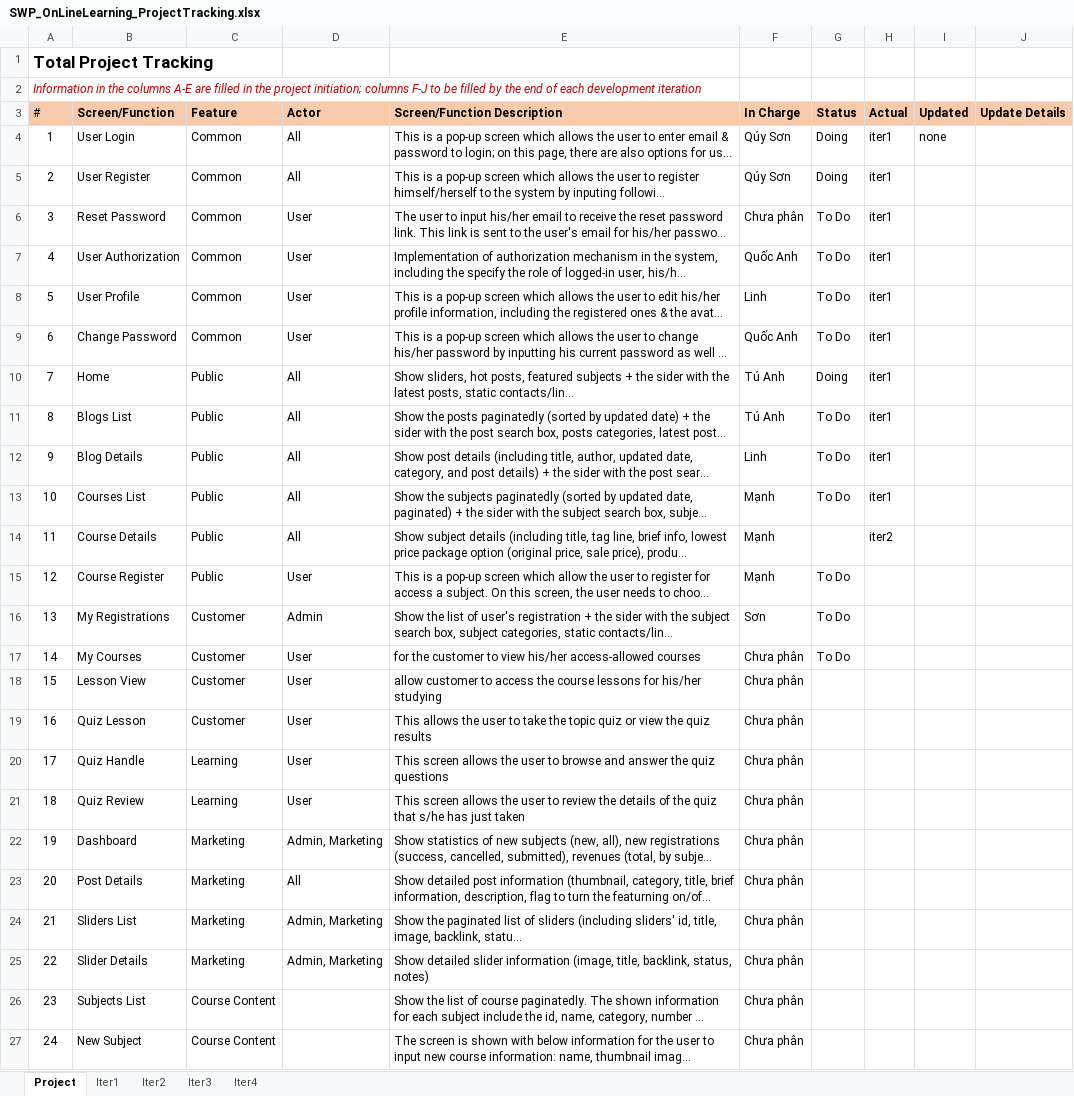
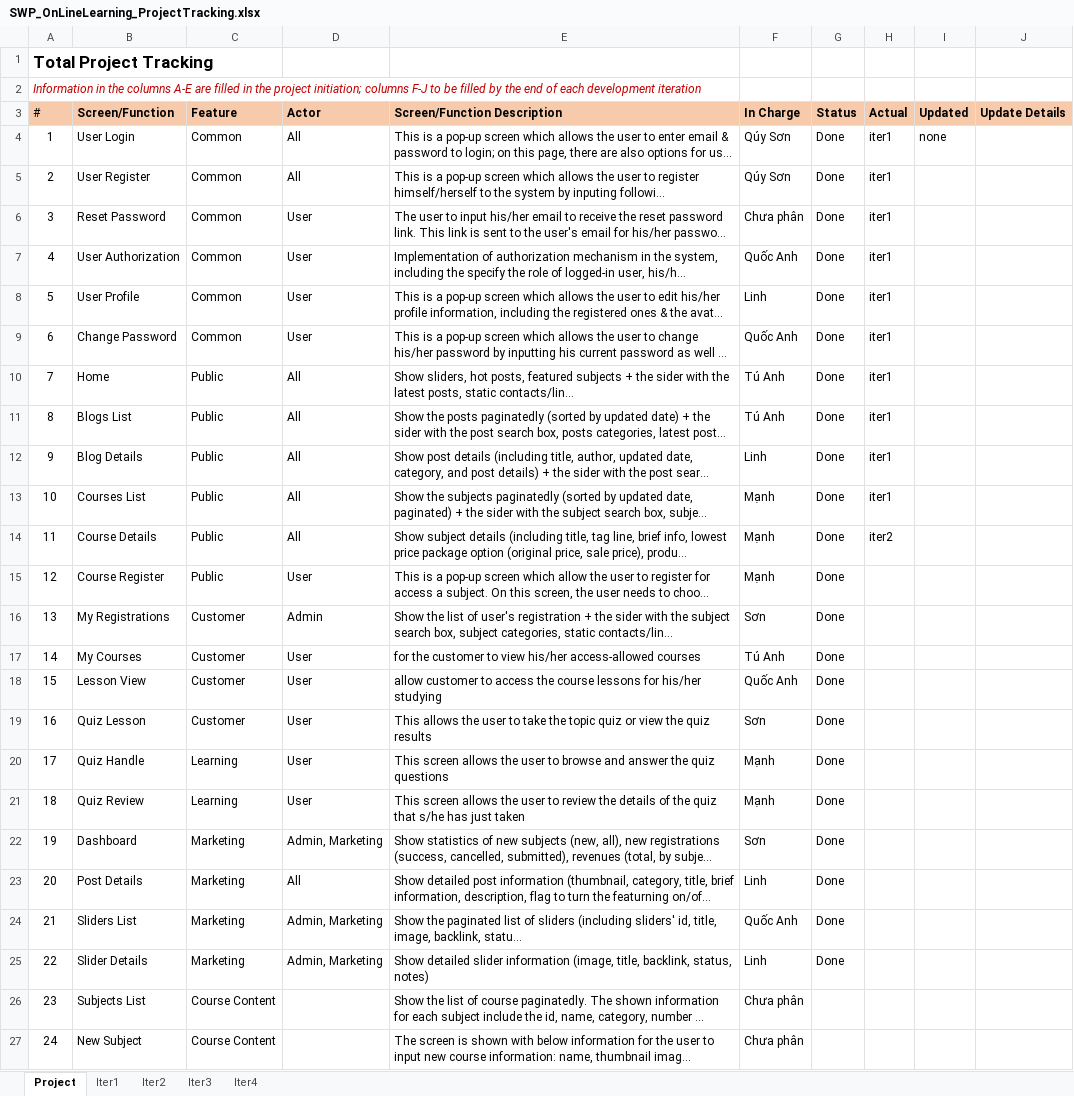
Before and after one commit to manhpthe170244/SWP391-Group4-OnlineLearningSystem, an Excel workbook: SWP/Week5/Docs/SWP_OnLineLearning_ProjectTracking.xlsx, sheet Project, drawn as a sheet; only a part is shown; long unchanged cells end in …; values as stored, in another font and other column widths than the file's, no borders; the diff names each change by its address in the sheet, - before the commit and + after, or states it on an @@ line.

Commit message:
linh

```diff
--- a/SWP/Week5/Docs/SWP_OnLineLearning_ProjectTracking.xlsx (sheet Project)
+++ b/SWP/Week5/Docs/SWP_OnLineLearning_ProjectTracking.xlsx (sheet Project)
-G4:G5 (Status): Doing
+G4:G5 (Status): Done
-G6:G9 (Status): To Do
+G6:G9 (Status): Done
-G10 (Status): Doing
+G10 (Status): Done
-G11:G13 (Status): To Do
+G11:G13 (Status): Done
-G14 (Status): (empty)
+G14 (Status): Done
-G15:G17 (Status): To Do
+G15:G17 (Status): Done
-F17 (In Charge): Chưa phân
+F17 (In Charge): Tú Anh
-F18 (In Charge): Chưa phân
+F18 (In Charge): Quốc Anh
-G18:G25 (Status): (empty)
+G18:G25 (Status): Done
-F19 (In Charge): Chưa phân
+F19 (In Charge): Sơn
-F20:F21 (In Charge): Chưa phân
+F20:F21 (In Charge): Mạnh
-F22 (In Charge): Chưa phân
+F22 (In Charge): Sơn
-F23 (In Charge): Chưa phân
+F23 (In Charge): Linh
-F24 (In Charge): Chưa phân
+F24 (In Charge): Quốc Anh
-F25 (In Charge): Chưa phân
+F25 (In Charge): Linh
```
